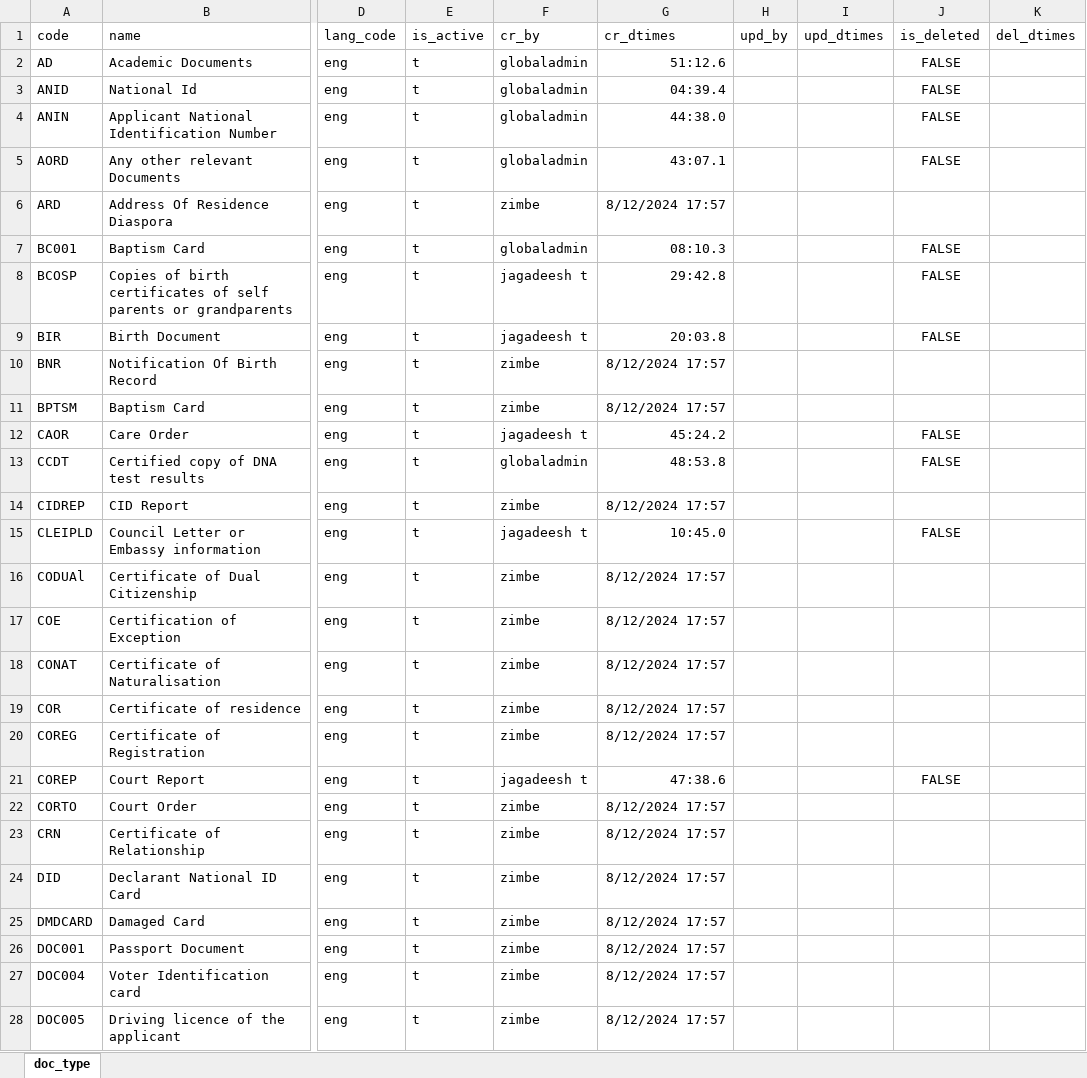
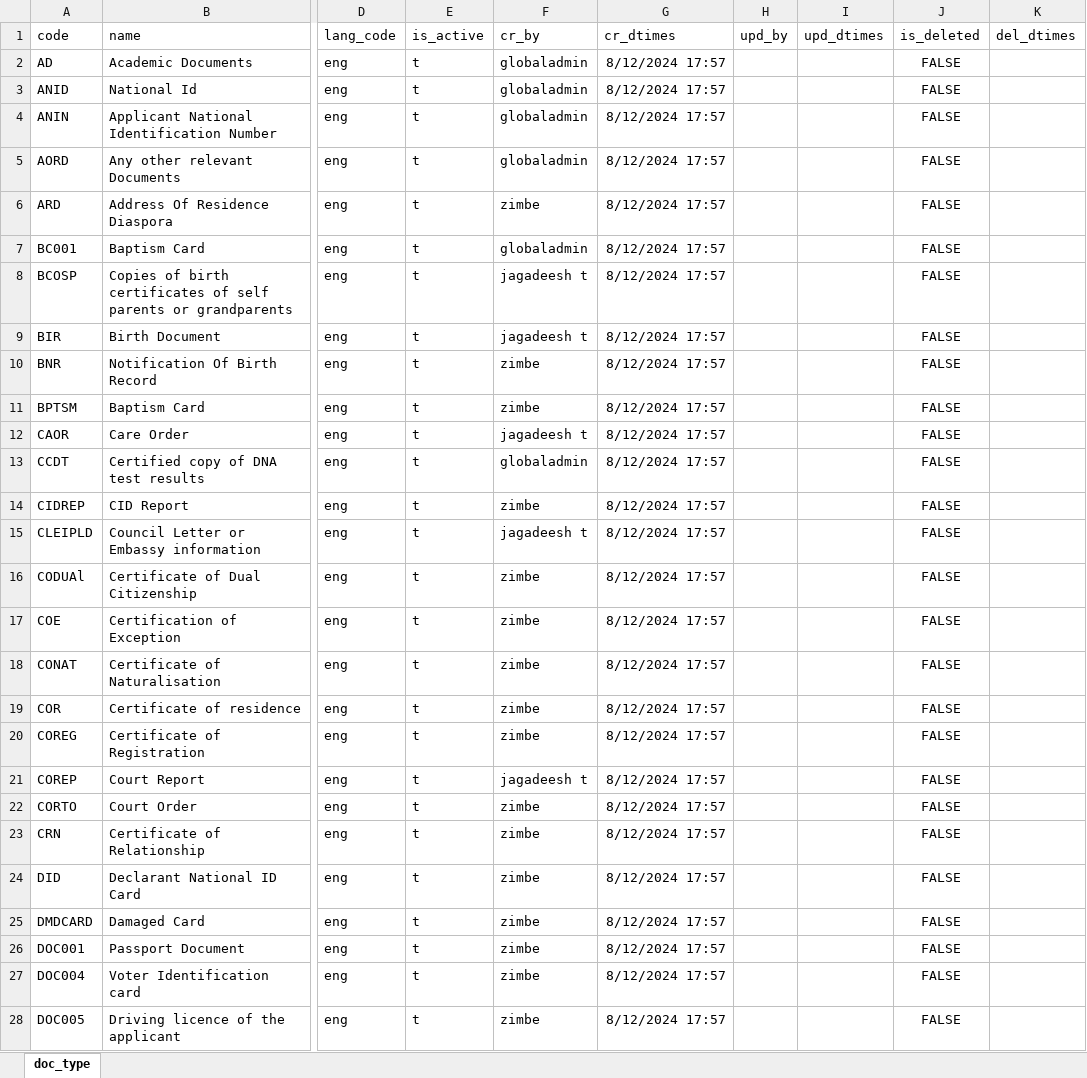
Before and after one commit to tf-nira/mosip-data_bkp, an Excel workbook: mosip_master/xlsx/doc_type.xlsx, sheet doc_type, drawn as a sheet; only a part is shown, gaps mark what is left out; values as stored, in another font and other column widths than the file's, no borders; the diff covers the shown part only; the diff names each change by its address in the sheet, - before the commit and + after, or states it on an @@ line.

Commit message:
dc_type

```diff
--- a/mosip_master/xlsx/doc_type.xlsx (sheet doc_type)
+++ b/mosip_master/xlsx/doc_type.xlsx (sheet doc_type)
-G2 (cr_dtimes): 51:12.6
+G2 (cr_dtimes): 8/12/2024 17:57
-G3 (cr_dtimes): 04:39.4
+G3 (cr_dtimes): 8/12/2024 17:57
-G4 (cr_dtimes): 44:38.0
+G4 (cr_dtimes): 8/12/2024 17:57
-G5 (cr_dtimes): 43:07.1
+G5 (cr_dtimes): 8/12/2024 17:57
-J6 (is_deleted): (empty)
+J6 (is_deleted): FALSE
-G7 (cr_dtimes): 08:10.3
+G7 (cr_dtimes): 8/12/2024 17:57
-G8 (cr_dtimes): 29:42.8
+G8 (cr_dtimes): 8/12/2024 17:57
-G9 (cr_dtimes): 20:03.8
+G9 (cr_dtimes): 8/12/2024 17:57
-J10:J11 (is_deleted): (empty)
+J10:J11 (is_deleted): FALSE
-G12 (cr_dtimes): 45:24.2
+G12 (cr_dtimes): 8/12/2024 17:57
-G13 (cr_dtimes): 48:53.8
+G13 (cr_dtimes): 8/12/2024 17:57
-J14 (is_deleted): (empty)
+J14 (is_deleted): FALSE
-G15 (cr_dtimes): 10:45.0
+G15 (cr_dtimes): 8/12/2024 17:57
-J16:J20 (is_deleted): (empty)
+J16:J20 (is_deleted): FALSE
-G21 (cr_dtimes): 47:38.6
+G21 (cr_dtimes): 8/12/2024 17:57
-J22:J28 (is_deleted): (empty)
+J22:J28 (is_deleted): FALSE
```
Also changed, not shown: 40 edited cells elsewhere in this sheet.
